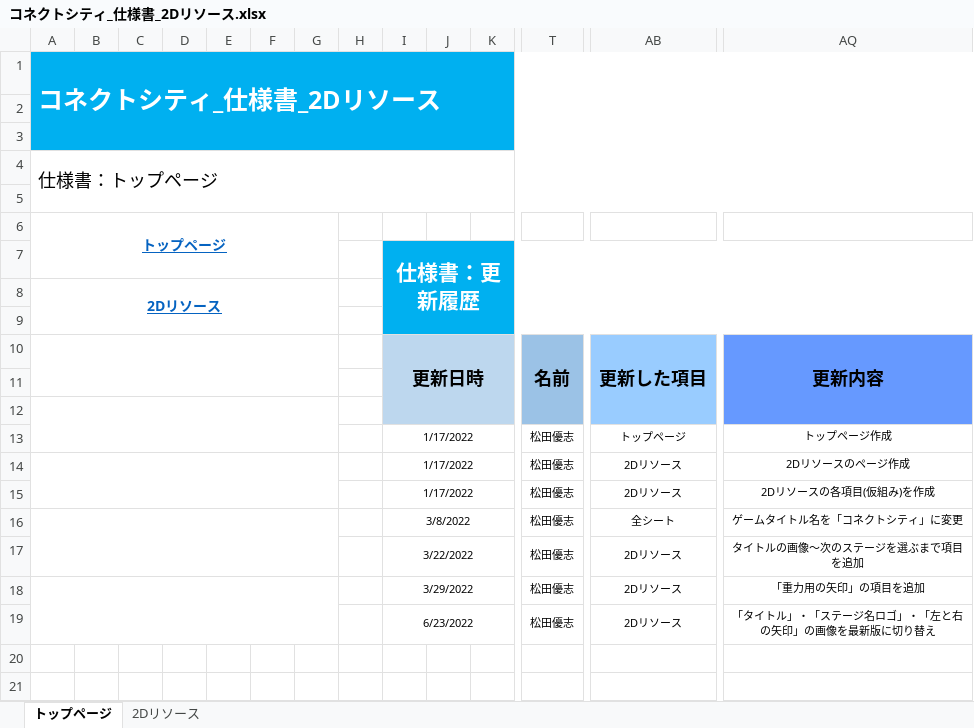
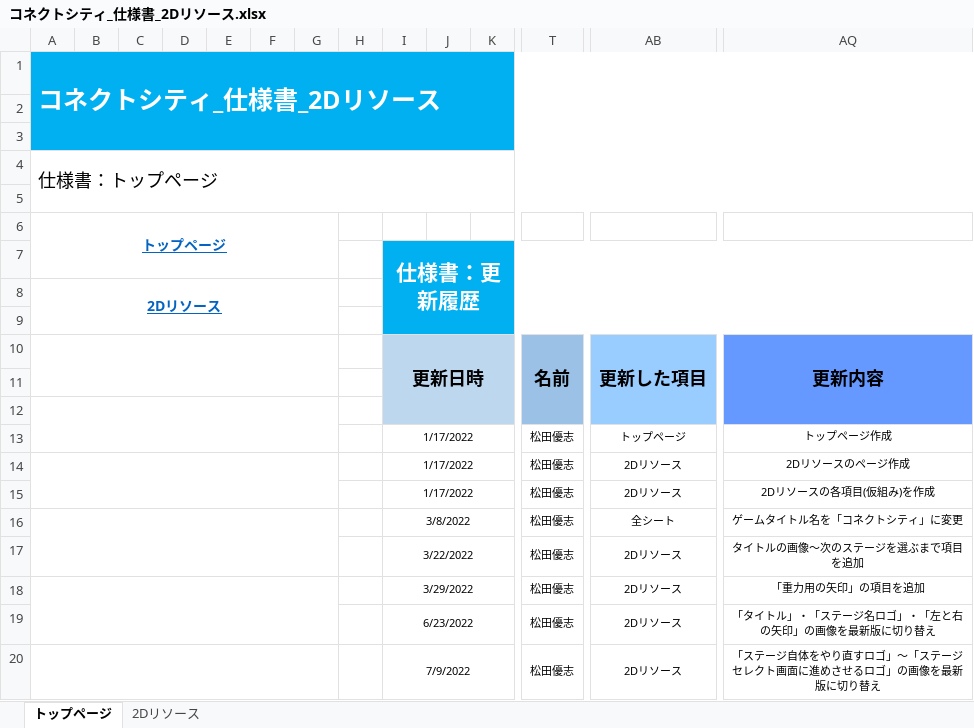
Before and after one commit to ktgitfrog333/Japan_Game_Award_2022, an Excel workbook: 仕様書/コネクトシティ_仕様書_2Dリソース.xlsx, sheet トップページ, drawn as a sheet; only a part is shown, gaps mark what is left out; values as stored, in another font and other column widths than the file's, no borders; rows hold the shown columns only; the diff names each change by its address in the sheet, - before the commit and + after, or states it on an @@ line.

Commit message:
▼プレイヤー.xlsx 状態：「プレイヤーの概要」～「空間操作_左右_移動」の画像を最新版に切り替え
▼2Dリソース.xlsx
2Dリソース：「ステージ自体をやり直すロゴ」～「ステージセレクト画面に進めさせるロゴ」の画像を最新版に切り替え

・画像を追加

```diff
--- a/仕様書/コネクトシティ_仕様書_2Dリソース.xlsx (sheet トップページ)
+++ b/仕様書/コネクトシティ_仕様書_2Dリソース.xlsx (sheet トップページ)
+row 20:  |  |  |  |  |  |  |  | 7/9/2022 |  |  | 松田優志 | 2Dリソース | 「ステージ自体をやり直すロゴ」～「ステージセレクト画面に進めさせるロゴ」の画像を最新版に切り替え
```
Also changed, not shown: sheet 2Dリソース, charts or pictures, 16 other files.
